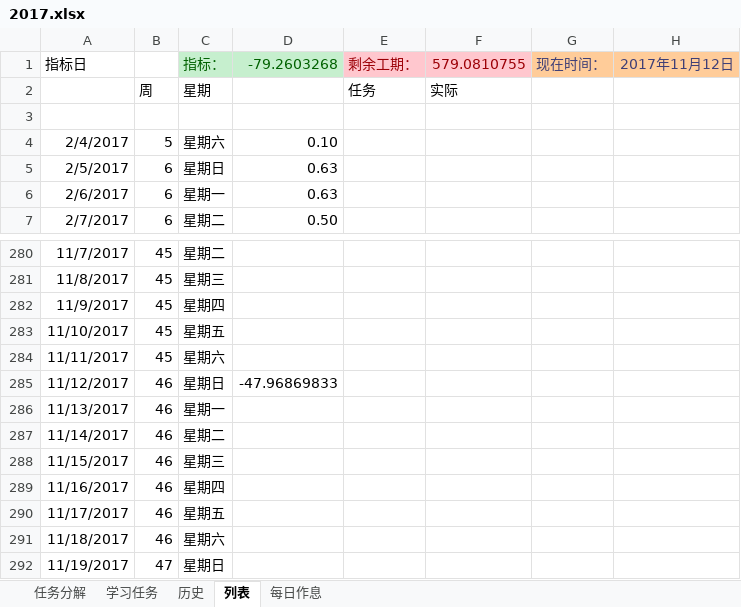
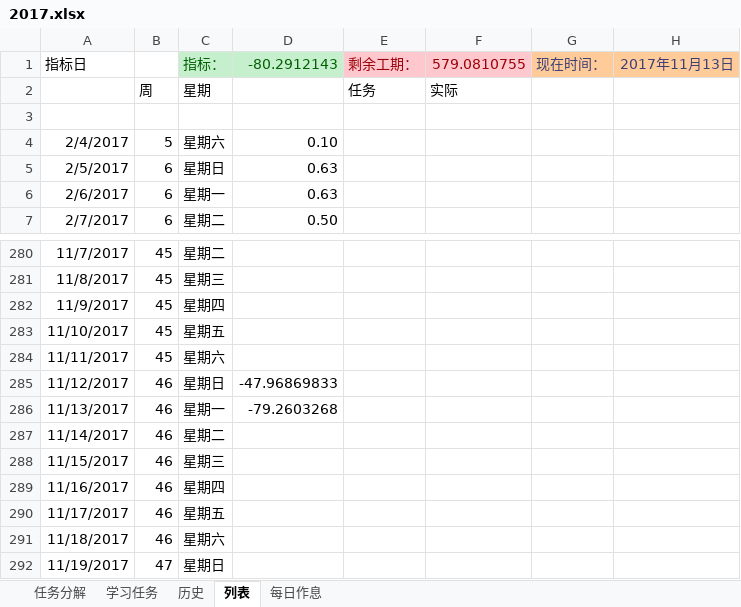
Before and after one commit to guofei9987/plans, an Excel workbook: 2017.xlsx, sheet 列表, drawn as a sheet; only a part is shown, gaps mark what is left out; values as stored, in another font and other column widths than the file's, no borders; charts and pictures and conditional formats not drawn; the diff names each change by its address in the sheet, - before the commit and + after, or states it on an @@ line.

Commit message:
AutoUpload

```diff
--- a/2017.xlsx (sheet 列表)
+++ b/2017.xlsx (sheet 列表)
-D1: -79.2603268
+D1: -80.2912143
-H1: 2017年11月12日
+H1: 2017年11月13日
-D286: (empty)
+D286: -79.2603268
```
Also changed, not shown: charts or pictures.
